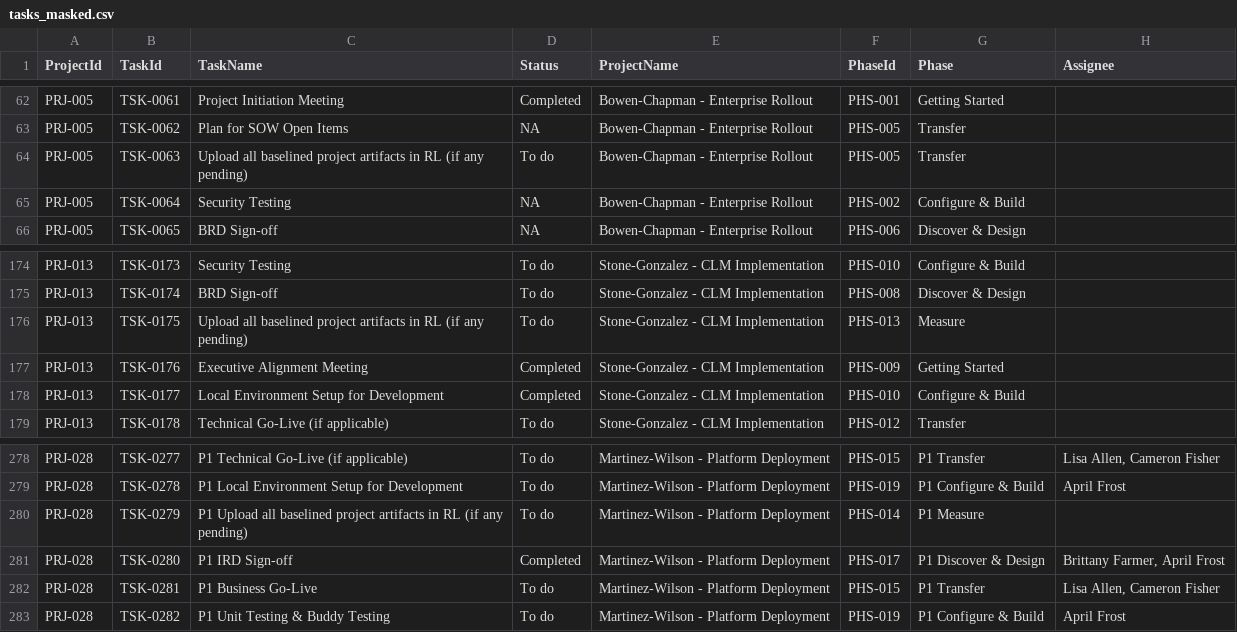
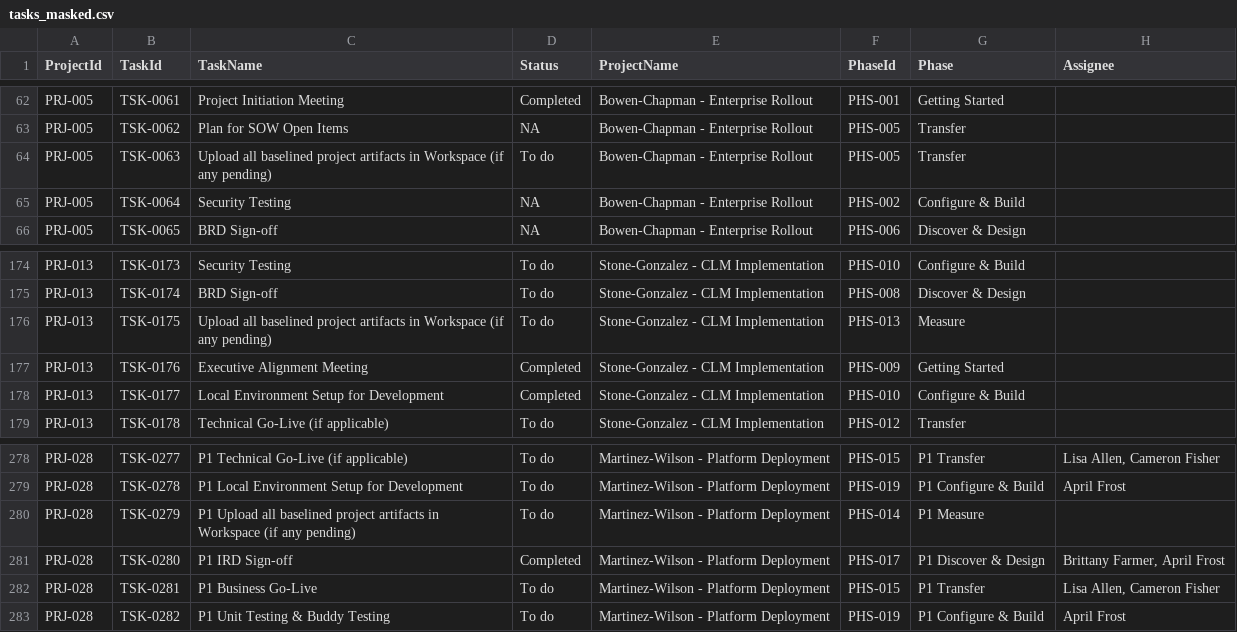
Before and after one commit to agpuxd-art/AI-agent-demo, a CSV file: public/tasks_masked.csv, drawn as a sheet; only a part is shown, gaps mark what is left out; the diff names each change by its address in the sheet, - before the commit and + after, or states it on an @@ line.

```diff
--- a/public/tasks_masked.csv
+++ b/public/tasks_masked.csv
-C64 (TaskName): …artifacts in RL (if any…
+C64 (TaskName): …artifacts in Workspace (if any…
-C176 (TaskName): …artifacts in RL (if any…
+C176 (TaskName): …artifacts in Workspace (if any…
-C280 (TaskName): …artifacts in RL (if any…
+C280 (TaskName): …artifacts in Workspace (if any…
```
Also changed, not shown: public/projects_masked.csv, 15 other files.
